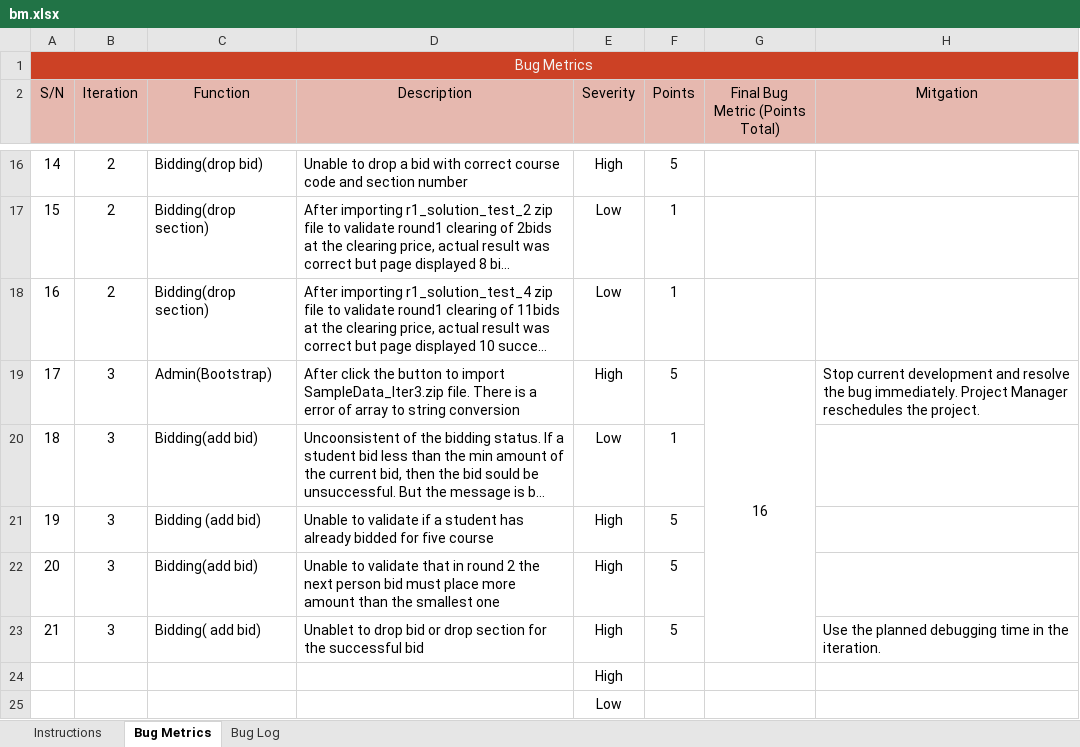
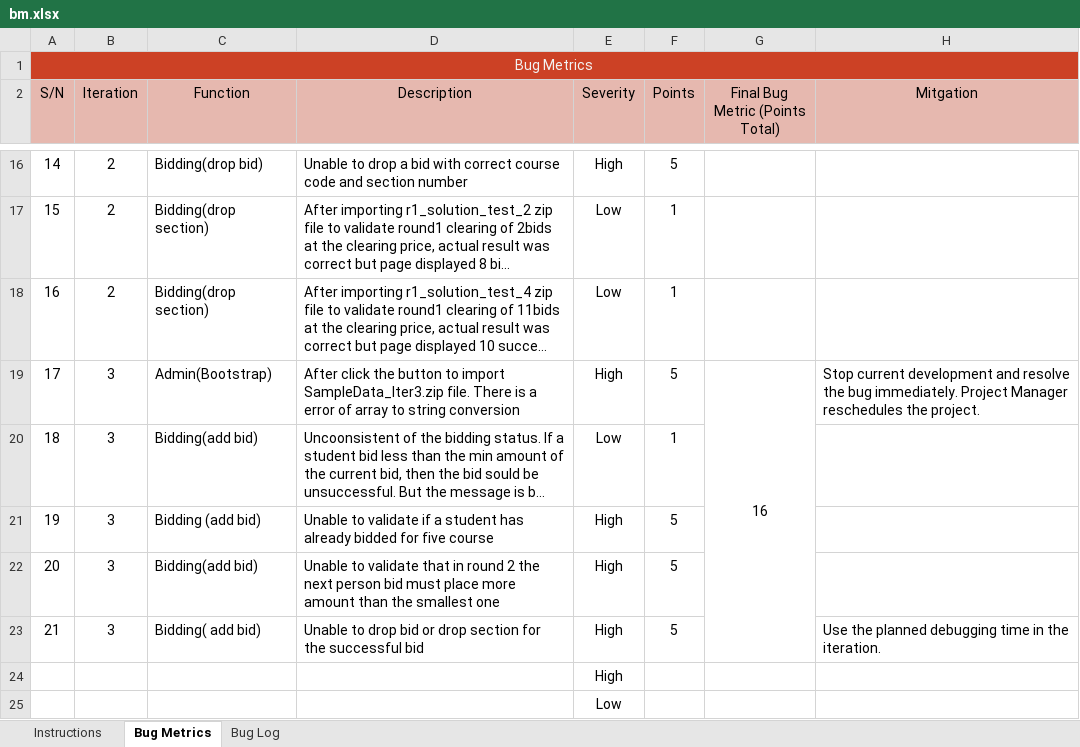
Before and after one commit to sebastianhkx/SPM-2019-Y2S1, an Excel workbook: metrics/bm.xlsx, sheet Bug Metrics, drawn as a sheet; only a part is shown, gaps mark what is left out; long unchanged cells end in …; values as stored, in another font and other column widths than the file's, no borders; conditional formats not drawn; the diff names each change by its address in the sheet, - before the commit and + after, or states it on an @@ line.

Commit message:
Update bm.xlsx

```diff
--- a/metrics/bm.xlsx (sheet Bug Metrics)
+++ b/metrics/bm.xlsx (sheet Bug Metrics)
-D23 (Description): Unablet to drop…
+D23 (Description): Unable to drop…
```
Also changed, not shown: sheet Bug Log.
